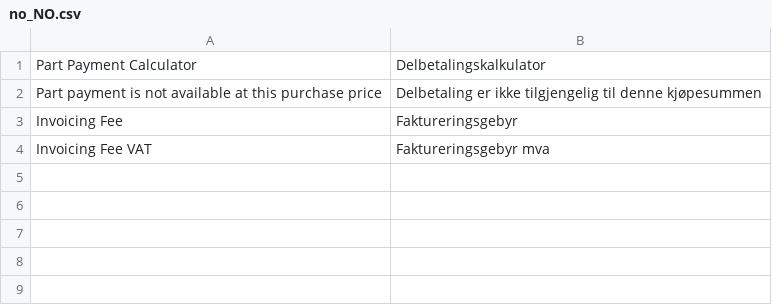
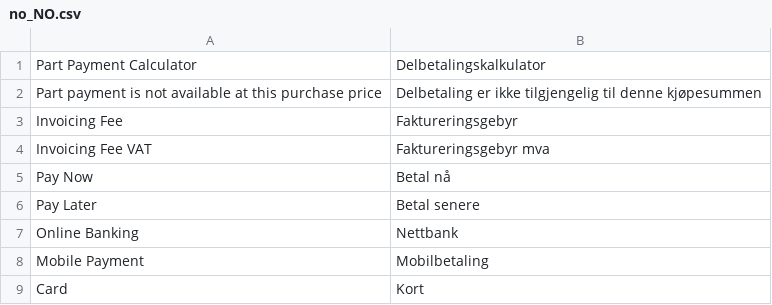
Before and after one commit to maksuturva/magento2_svea_payments, a CSV file: i18n/no_NO.csv, drawn as a sheet; the diff names each change by its address in the sheet, - before the commit and + after, or states it on an @@ line.

```diff
--- a/i18n/no_NO.csv
+++ b/i18n/no_NO.csv
+row 5: Pay Now | Betal nå
+row 6: Pay Later | Betal senere
+row 7: Online Banking | Nettbank
+row 8: Mobile Payment | Mobilbetaling
+row 9: Card | Kort
```
Also changed, not shown: i18n/et_EE.csv, i18n/fi_FI.csv, 9 other files.
